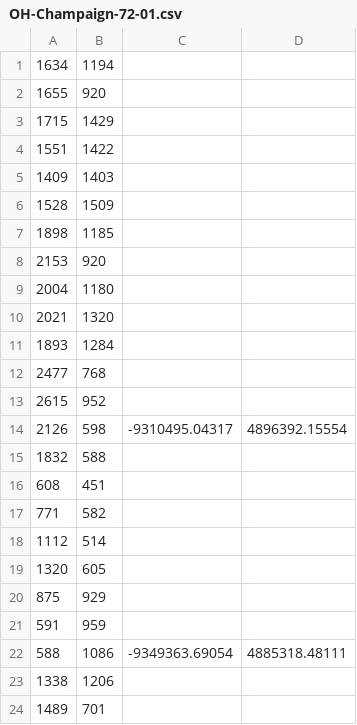
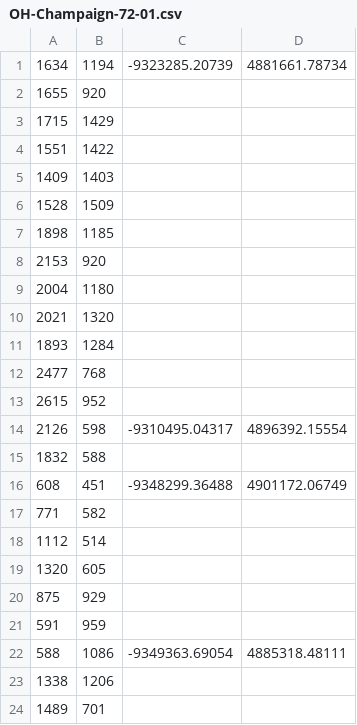
Before and after one commit to kmarsh/autogeoreferencer, a CSV file: data/OH-Champaign-72-01.csv, drawn as a sheet.

```diff
--- a/data/OH-Champaign-72-01.csv
+++ b/data/OH-Champaign-72-01.csv
@@ -1,2 +1,2 @@
-1634,1194,,
+1634,1194,-9323285.20739,4881661.78734
 1655,920,,
@@ -15,3 +15,3 @@
 1832,588,,
-608,451,,
+608,451,-9348299.36488,4901172.06749
 771,582,,
```
Also changed, not shown: 8 other files.
